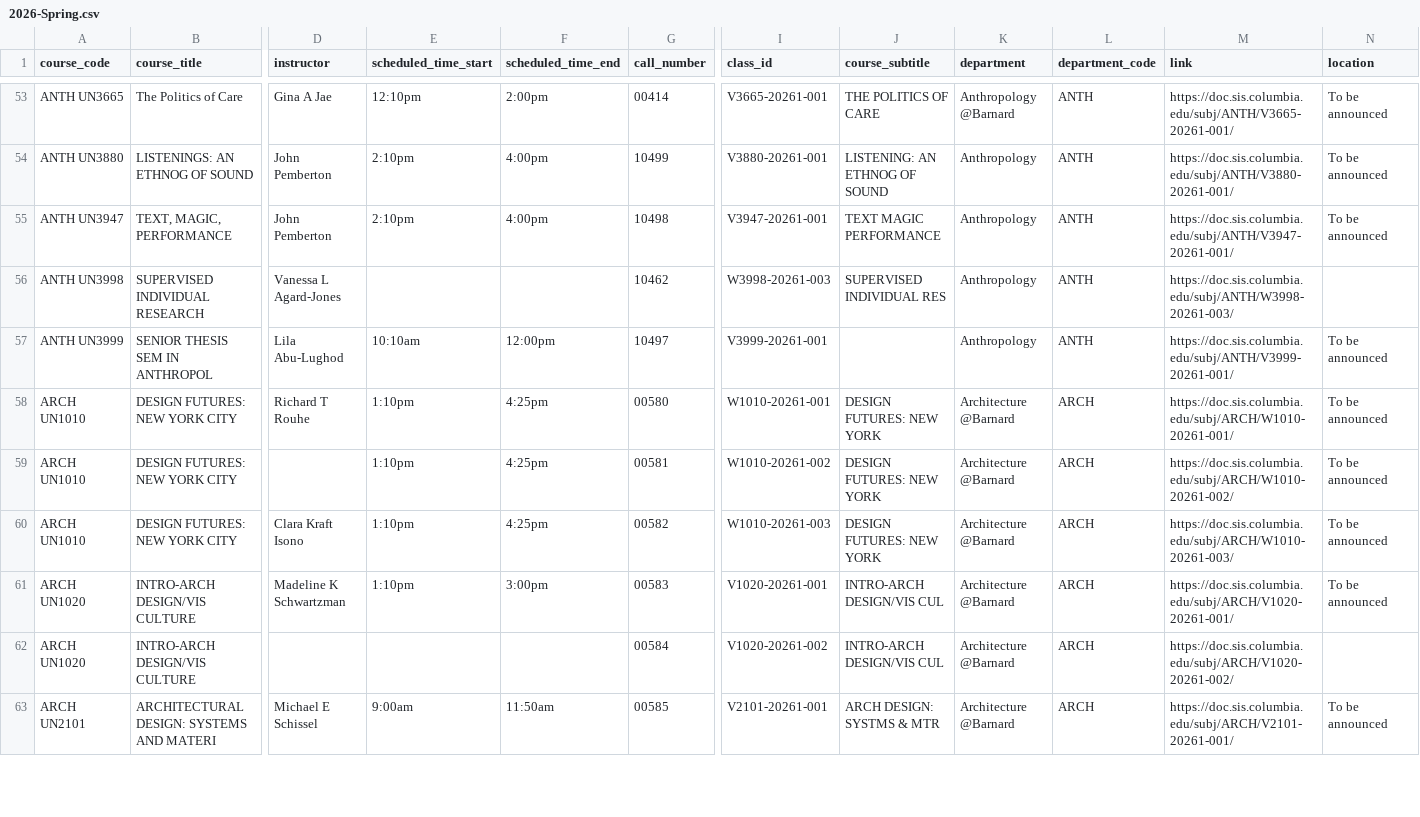
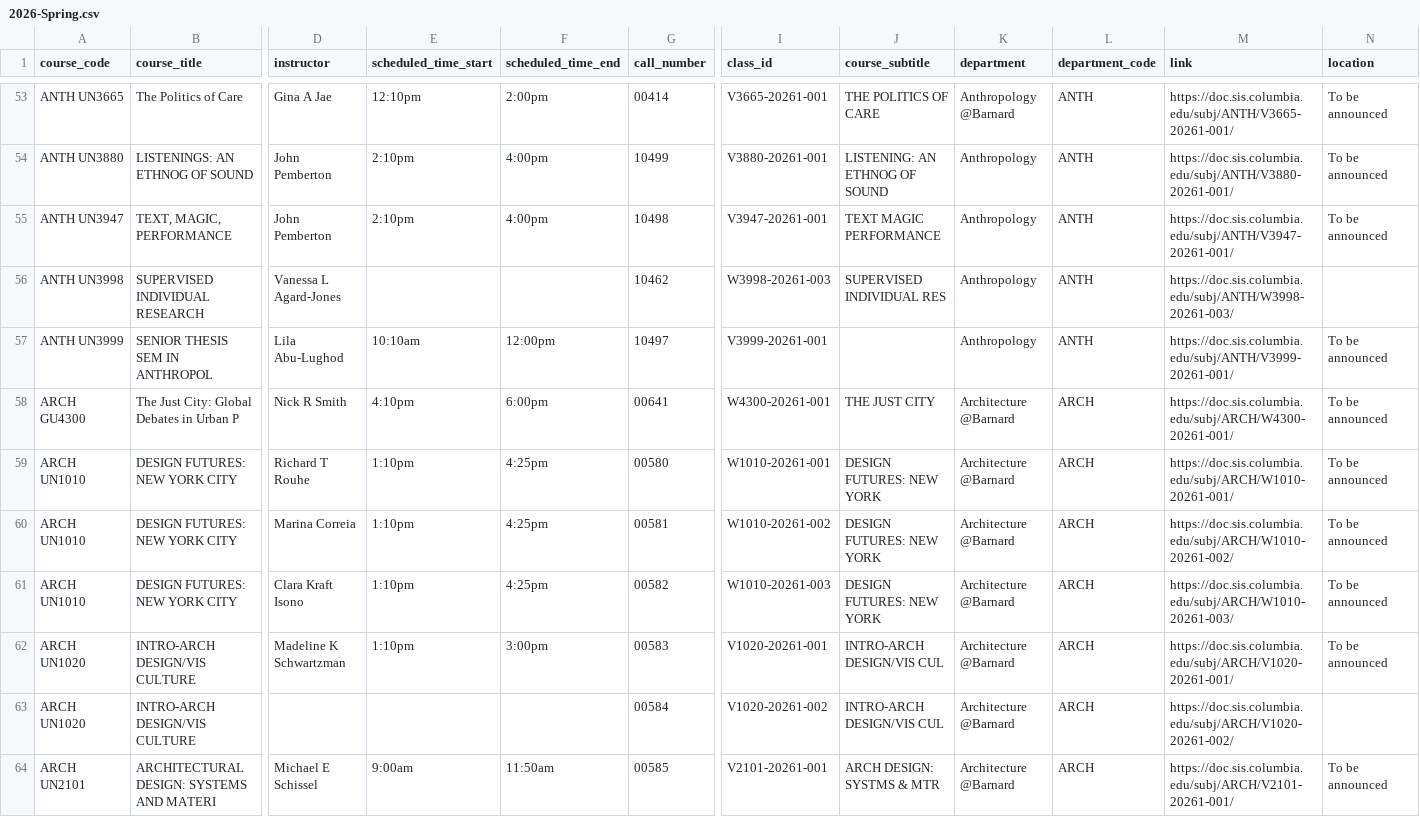
Before and after one commit to soid/columbia-catalog-data, a CSV file: classes/2026-Spring.csv, drawn as a sheet; only a part is shown, gaps mark what is left out; addresses are those after the commit; rows hold the shown columns only; the diff covers the shown part only; the diff names each change by its address in the sheet, - before the commit and + after, or states it on an @@ line.

Commit message:
Updated data

```diff
--- a/classes/2026-Spring.csv
+++ b/classes/2026-Spring.csv
+row 58: ARCH GU4300 | The Just City: Global Debates in Urban P | Nick R Smith | 4:10pm | 6:00pm | 00641 | W4300-20261-001 | THE JUST CITY | Architecture @Barnard | ARCH | https://doc.sis.columbia.edu/subj/ARCH/W4300-20261-001/ | To be announced
-D60 (instructor): (empty)
+D60 (instructor): Marina Correia
```
Also changed, not shown: 6 added rows and 12 edited cells elsewhere in this file, 6 other files.
